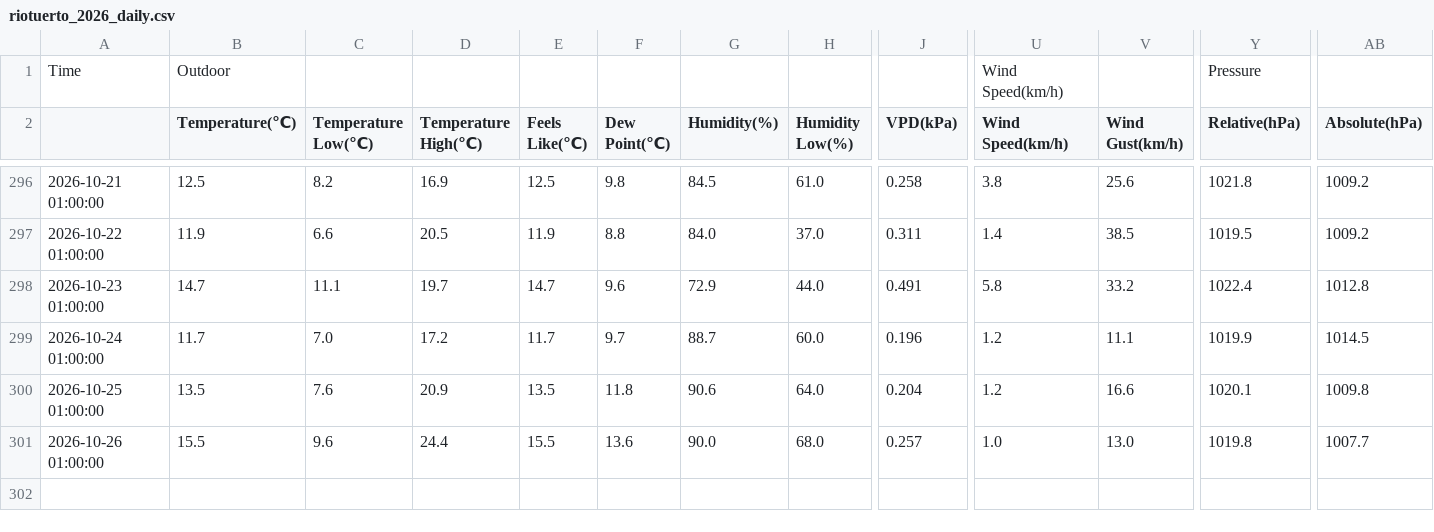
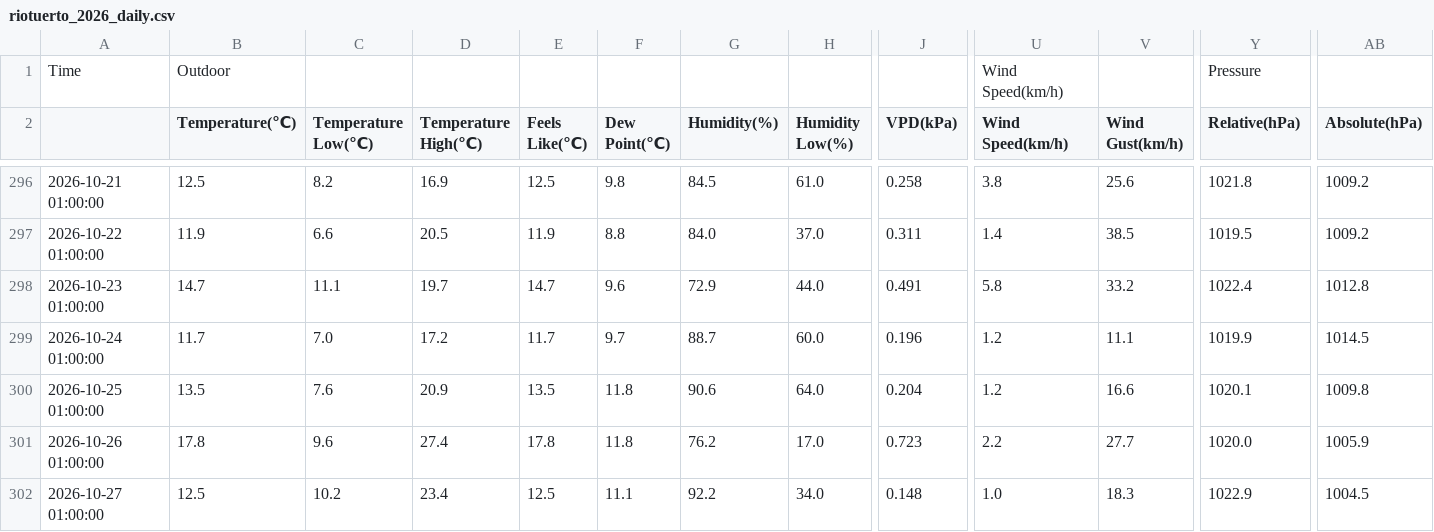
Before and after one commit to egofer/meteoriotuerto, a CSV file: 2026/data/riotuerto_2026_daily.csv, drawn as a sheet; only a part is shown, gaps mark what is left out; rows hold the shown columns only; the diff names each change by its address in the sheet, - before the commit and + after, or states it on an @@ line.

```diff
--- a/2026/data/riotuerto_2026_daily.csv
+++ b/2026/data/riotuerto_2026_daily.csv
-B301 (Temperature(℃)): 15.5
+B301 (Temperature(℃)): 17.8
-D301 (Temperature High(℃)): 24.4
+D301 (Temperature High(℃)): 27.4
-E301 (Feels Like(℃)): 15.5
+E301 (Feels Like(℃)): 17.8
-F301 (Dew Point(℃)): 13.6
+F301 (Dew Point(℃)): 11.8
-G301 (Humidity(%)): 90.0
+G301 (Humidity(%)): 76.2
-H301 (Humidity Low(%)): 68.0
+H301 (Humidity Low(%)): 17.0
-J301 (VPD(kPa)): 0.257
+J301 (VPD(kPa)): 0.723
-U301 (Wind Speed(km/h)): 1.0
+U301 (Wind Speed(km/h)): 2.2
-V301 (Wind Gust(km/h)): 13.0
+V301 (Wind Gust(km/h)): 27.7
-Y301 (Relative(hPa)): 1019.8
+Y301 (Relative(hPa)): 1020.0
-AB301 (Absolute(hPa)): 1007.7
+AB301 (Absolute(hPa)): 1005.9
+row 302: 2026-10-27 01:00:00 | 12.5 | 10.2 | 23.4 | 12.5 | 11.1 | 92.2 | 34.0 | 0.148 | 1.0 | 18.3 | 1022.9 | 1004.5
```
Also changed, not shown: 9 other files.
